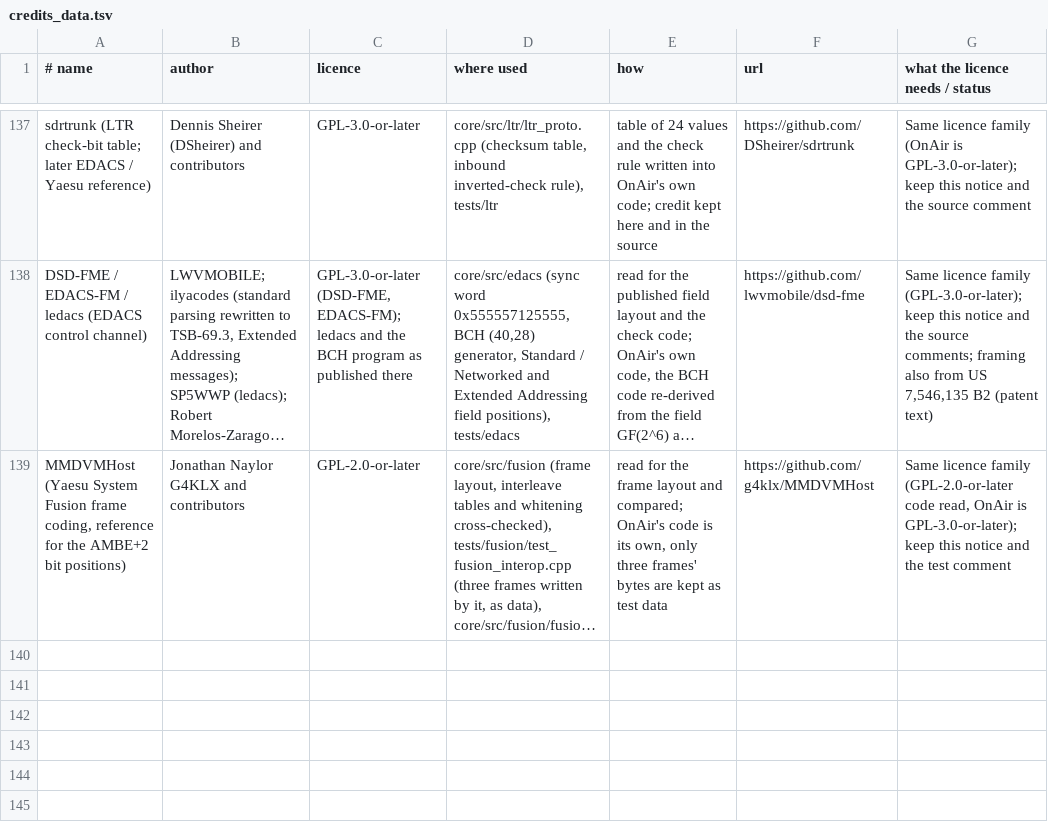
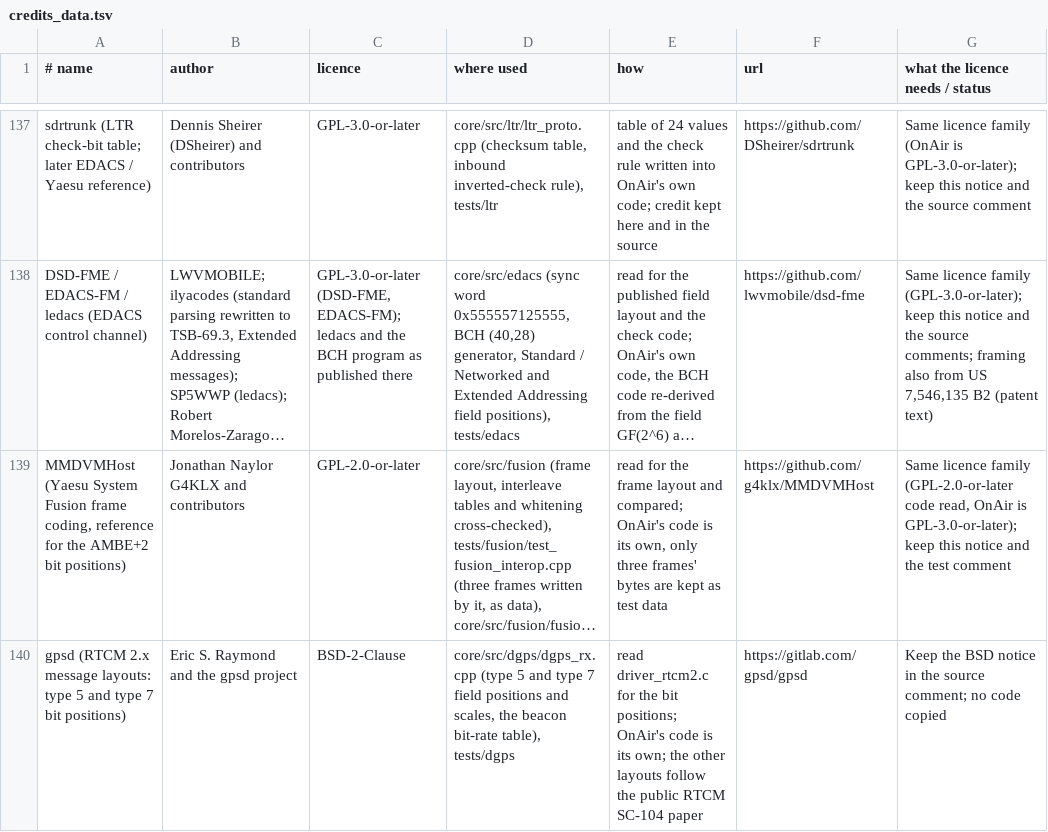
Before and after one commit to adswill/OnAir, a TSV file: tools/credits_data.tsv, drawn as a sheet; only a part is shown, gaps mark what is left out; long unchanged cells end in …; the diff names each change by its address in the sheet, - before the commit and + after, or states it on an @@ line.

```diff
--- a/tools/credits_data.tsv
+++ b/tools/credits_data.tsv
+row 140: gpsd (RTCM 2.x message layouts: type 5 and type 7 bit positions) | Eric S. Raymond and the gpsd project | BSD-2-Clause | core/src/dgps/dgps_rx.cpp (type 5 and type 7 field positions and scales, the beacon bit-rate table), tests/dgps | read driver_rtcm2.c for the bit positions; OnAir's code is its own; the other layouts follow the public RTCM SC-104 paper | https://gitlab.com/gpsd/gpsd | Keep the BSD notice in the source comment; no code copied
```
Also changed, not shown: 11 other files.
